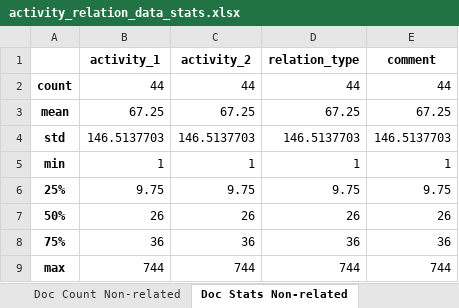
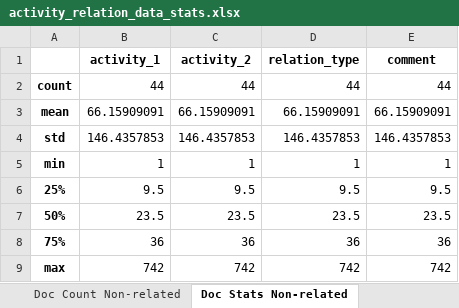
Before and after one commit to Janek7/gateway-extraction, an Excel workbook: data/paper_stats/activity_relation/activity_relation_data_stats.xlsx, sheet Doc Stats Non-related, drawn as a sheet; values as stored, in another font and other column widths than the file's, no borders; the diff names each change by its address in the sheet, - before the commit and + after, or states it on an @@ line.

Commit message:
activity_relation_data: small changes

```diff
--- a/data/paper_stats/activity_relation/activity_relation_data_stats.xlsx (sheet Doc Stats Non-related)
+++ b/data/paper_stats/activity_relation/activity_relation_data_stats.xlsx (sheet Doc Stats Non-related)
-B3 (activity_1): 67.25
+B3 (activity_1): 66.15909091
-C3 (activity_2): 67.25
+C3 (activity_2): 66.15909091
-D3 (relation_type): 67.25
+D3 (relation_type): 66.15909091
-E3 (comment): 67.25
+E3 (comment): 66.15909091
-B4 (activity_1): 146.5137703
+B4 (activity_1): 146.4357853
-C4 (activity_2): 146.5137703
+C4 (activity_2): 146.4357853
-D4 (relation_type): 146.5137703
+D4 (relation_type): 146.4357853
-E4 (comment): 146.5137703
+E4 (comment): 146.4357853
-B6 (activity_1): 9.75
+B6 (activity_1): 9.5
-C6 (activity_2): 9.75
+C6 (activity_2): 9.5
-D6 (relation_type): 9.75
+D6 (relation_type): 9.5
-E6 (comment): 9.75
+E6 (comment): 9.5
-B7 (activity_1): 26
+B7 (activity_1): 23.5
-C7 (activity_2): 26
+C7 (activity_2): 23.5
-D7 (relation_type): 26
+D7 (relation_type): 23.5
-E7 (comment): 26
+E7 (comment): 23.5
-B9 (activity_1): 744
+B9 (activity_1): 742
-C9 (activity_2): 744
+C9 (activity_2): 742
-D9 (relation_type): 744
+D9 (relation_type): 742
-E9 (comment): 744
+E9 (comment): 742
```
Also changed, not shown: sheet Doc Count Non-related, sheet Comment Count, sheet Relation Type Count, 5 other files.
